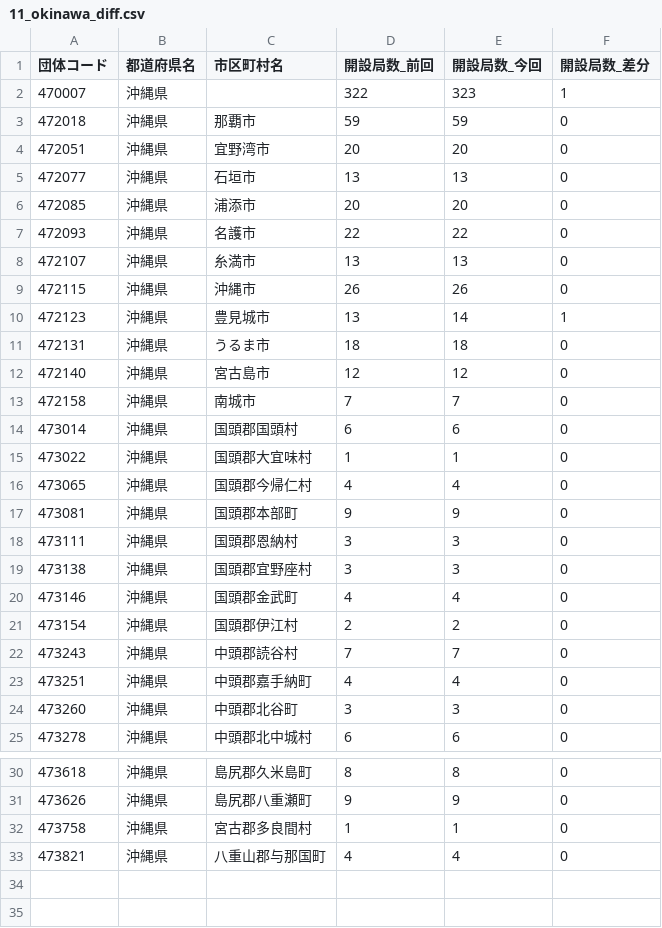
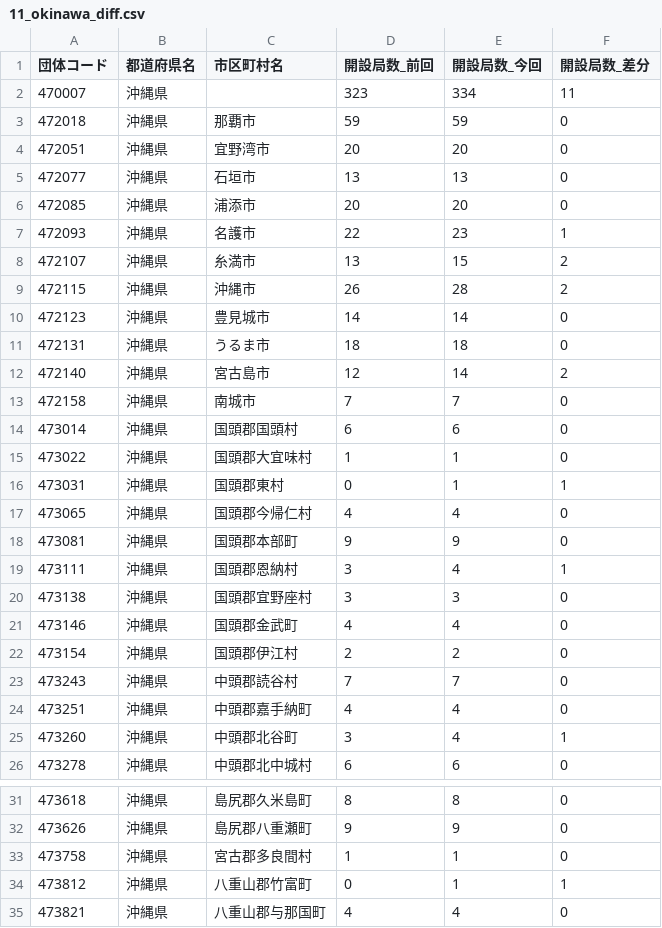
Before and after one commit to imabari/musen, a CSV file: 11_okinawa_diff.csv, drawn as a sheet; only a part is shown, gaps mark what is left out.

```diff
--- a/11_okinawa_diff.csv
+++ b/11_okinawa_diff.csv
@@ -1,3 +1,3 @@
 団体コード,都道府県名,市区町村名,開設局数_前回,開設局数_今回,開設局数_差分
-470007,沖縄県,,322,323,1
+470007,沖縄県,,323,334,11
 472018,沖縄県,那覇市,59,59,0
@@ -6,8 +6,8 @@
 472085,沖縄県,浦添市,20,20,0
-472093,沖縄県,名護市,22,22,0
-472107,沖縄県,糸満市,13,13,0
-472115,沖縄県,沖縄市,26,26,0
-472123,沖縄県,豊見城市,13,14,1
+472093,沖縄県,名護市,22,23,1
+472107,沖縄県,糸満市,13,15,2
+472115,沖縄県,沖縄市,26,28,2
+472123,沖縄県,豊見城市,14,14,0
 472131,沖縄県,うるま市,18,18,0
-472140,沖縄県,宮古島市,12,12,0
+472140,沖縄県,宮古島市,12,14,2
 472158,沖縄県,南城市,7,7,0
@@ -15,5 +15,6 @@
 473022,沖縄県,国頭郡大宜味村,1,1,0
+473031,沖縄県,国頭郡東村,0,1,1
 473065,沖縄県,国頭郡今帰仁村,4,4,0
 473081,沖縄県,国頭郡本部町,9,9,0
-473111,沖縄県,国頭郡恩納村,3,3,0
+473111,沖縄県,国頭郡恩納村,3,4,1
 473138,沖縄県,国頭郡宜野座村,3,3,0
@@ -23,3 +24,3 @@
 473251,沖縄県,中頭郡嘉手納町,4,4,0
-473260,沖縄県,中頭郡北谷町,3,3,0
+473260,沖縄県,中頭郡北谷町,3,4,1
 473278,沖縄県,中頭郡北中城村,6,6,0
@@ -32,2 +33,3 @@
 473758,沖縄県,宮古郡多良間村,1,1,0
+473812,沖縄県,八重山郡竹富町,0,1,1
 473821,沖縄県,八重山郡与那国町,4,4,0
```
Also changed, not shown: 00_prefs_diff.csv, 04_shinetsu_diff.csv, 9 other files.
